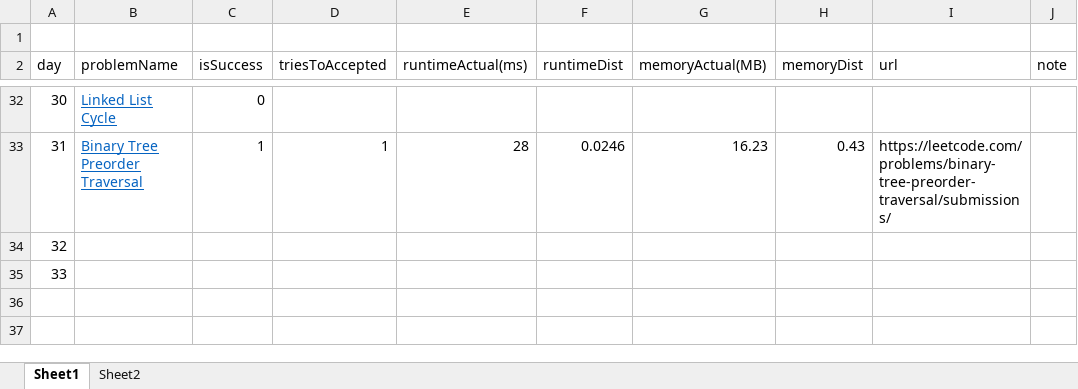
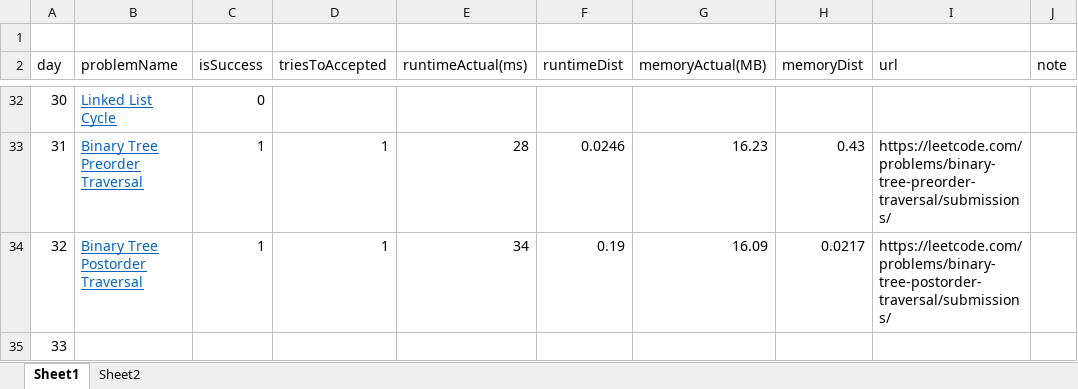
Before and after one commit to dkang919/CodingPractice, an Excel workbook: LeetCodeStats.xlsx, sheet Sheet1, drawn as a sheet; only a part is shown, gaps mark what is left out; values as stored, in another font and other column widths than the file's, no borders; the diff names each change by its address in the sheet, - before the commit and + after, or states it on an @@ line.

Commit message:
getting familiar with tree traversal

```diff
--- a/LeetCodeStats.xlsx (sheet Sheet1)
+++ b/LeetCodeStats.xlsx (sheet Sheet1)
-B34 (problemName): (empty)
+B34 (problemName): Binary Tree Postorder Traversal
-C34 (isSuccess): (empty)
+C34 (isSuccess): 1
-D34 (triesToAccepted): (empty)
+D34 (triesToAccepted): 1
-E34 (runtimeActual(ms)): (empty)
+E34 (runtimeActual(ms)): 34
-F34 (runtimeDist): (empty)
+F34 (runtimeDist): 0.19
-G34 (memoryActual(MB)): (empty)
+G34 (memoryActual(MB)): 16.09
-H34 (memoryDist): (empty)
+H34 (memoryDist): 0.0217
-I34 (url): (empty)
+I34 (url): https://leetcode.com/problems/binary-tree-postorder-traversal/submissions/
```
Also changed, not shown: sheet Sheet2, 4 other files.
